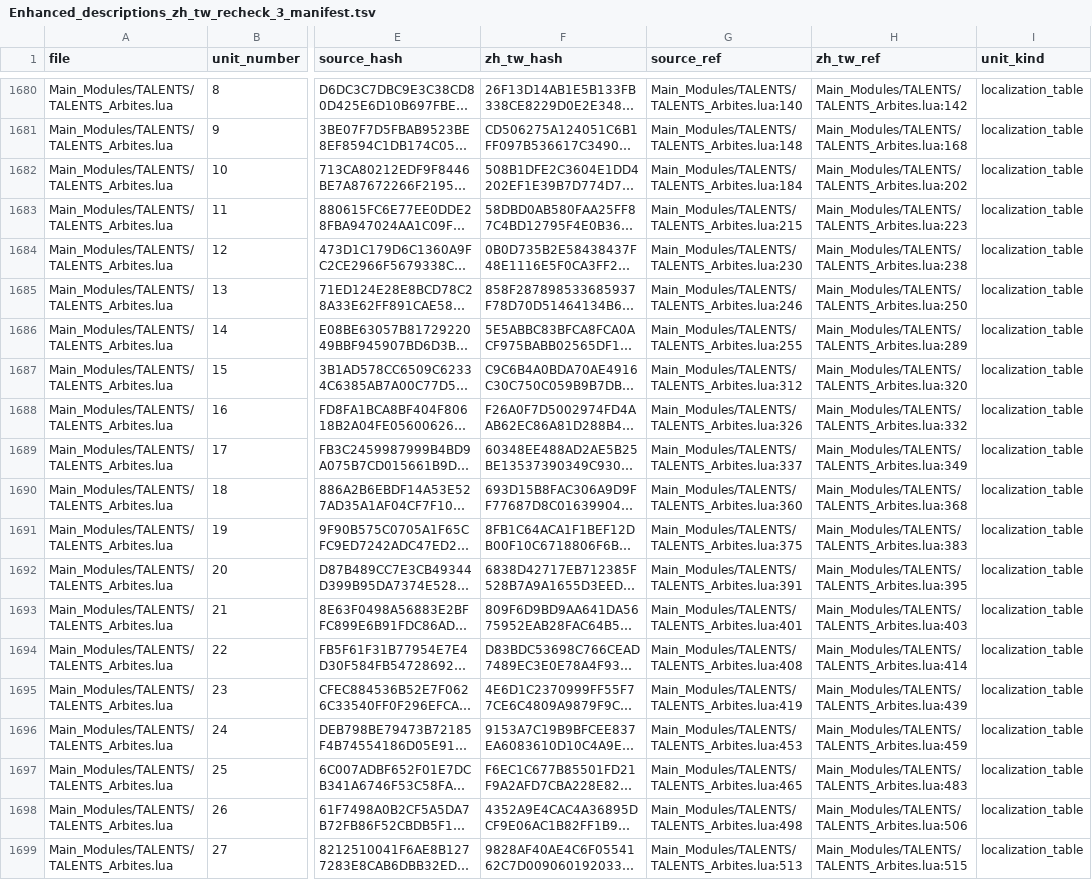
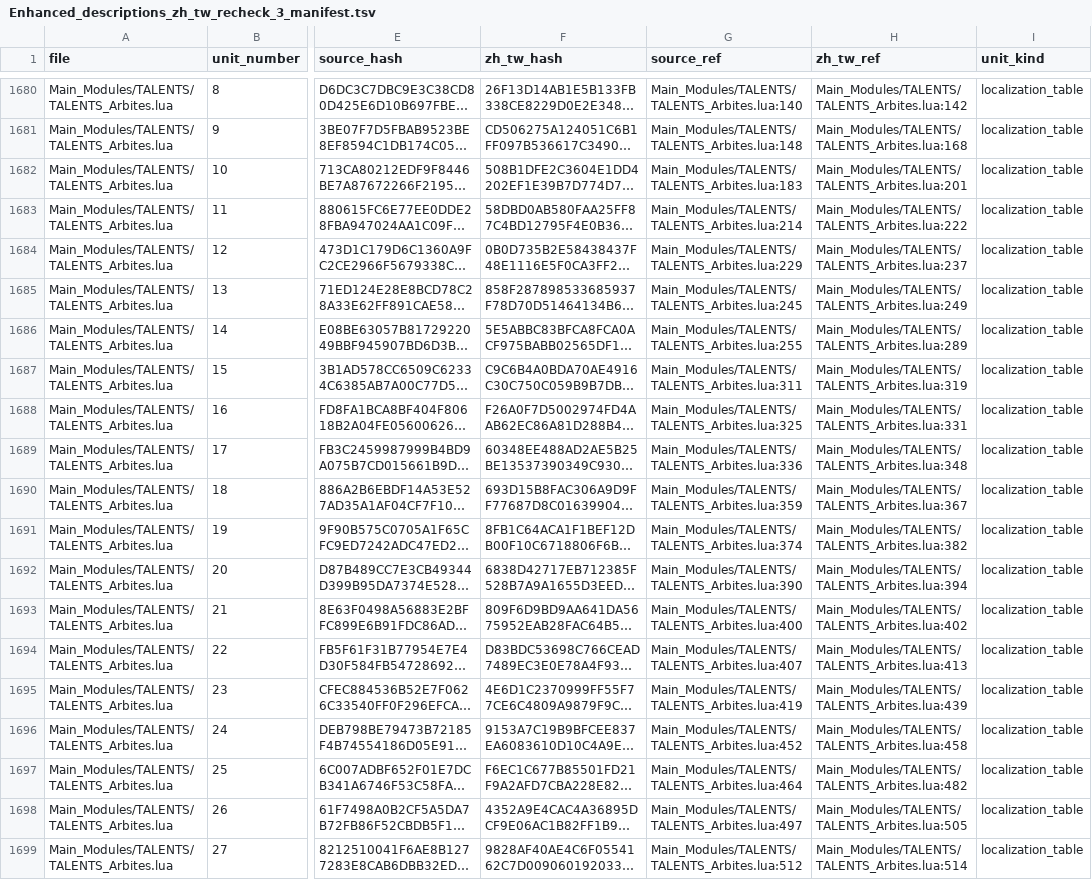
Before and after one commit to SyuanTsai/Warhammer-40-000-DARKTIDE-Mods, a TSV file: Darktide Translation Workspace/Log/Enhanced_descriptions_zh_tw_recheck_3_manifest.tsv, drawn as a sheet; only a part is shown, gaps mark what is left out; long unchanged cells end in …; the diff covers the shown part only; the diff names each change by its address in the sheet, - before the commit and + after, or states it on an @@ line.

```diff
--- a/Darktide Translation Workspace/Log/Enhanced_descriptions_zh_tw_recheck_3_manifest.tsv
+++ b/Darktide Translation Workspace/Log/Enhanced_descriptions_zh_tw_recheck_3_manifest.tsv
-G1682 (source_ref): Main_Modules/TALENTS/TALENTS_Arbites.lua:184
+G1682 (source_ref): Main_Modules/TALENTS/TALENTS_Arbites.lua:183
-H1682 (zh_tw_ref): Main_Modules/TALENTS/TALENTS_Arbites.lua:202
+H1682 (zh_tw_ref): Main_Modules/TALENTS/TALENTS_Arbites.lua:201
-G1683 (source_ref): Main_Modules/TALENTS/TALENTS_Arbites.lua:215
+G1683 (source_ref): Main_Modules/TALENTS/TALENTS_Arbites.lua:214
-H1683 (zh_tw_ref): Main_Modules/TALENTS/TALENTS_Arbites.lua:223
+H1683 (zh_tw_ref): Main_Modules/TALENTS/TALENTS_Arbites.lua:222
-G1684 (source_ref): Main_Modules/TALENTS/TALENTS_Arbites.lua:230
+G1684 (source_ref): Main_Modules/TALENTS/TALENTS_Arbites.lua:229
-H1684 (zh_tw_ref): Main_Modules/TALENTS/TALENTS_Arbites.lua:238
+H1684 (zh_tw_ref): Main_Modules/TALENTS/TALENTS_Arbites.lua:237
-G1685 (source_ref): Main_Modules/TALENTS/TALENTS_Arbites.lua:246
+G1685 (source_ref): Main_Modules/TALENTS/TALENTS_Arbites.lua:245
-H1685 (zh_tw_ref): Main_Modules/TALENTS/TALENTS_Arbites.lua:250
+H1685 (zh_tw_ref): Main_Modules/TALENTS/TALENTS_Arbites.lua:249
-G1687 (source_ref): Main_Modules/TALENTS/TALENTS_Arbites.lua:312
+G1687 (source_ref): Main_Modules/TALENTS/TALENTS_Arbites.lua:311
-H1687 (zh_tw_ref): Main_Modules/TALENTS/TALENTS_Arbites.lua:320
+H1687 (zh_tw_ref): Main_Modules/TALENTS/TALENTS_Arbites.lua:319
-G1688 (source_ref): Main_Modules/TALENTS/TALENTS_Arbites.lua:326
+G1688 (source_ref): Main_Modules/TALENTS/TALENTS_Arbites.lua:325
-H1688 (zh_tw_ref): Main_Modules/TALENTS/TALENTS_Arbites.lua:332
+H1688 (zh_tw_ref): Main_Modules/TALENTS/TALENTS_Arbites.lua:331
-G1689 (source_ref): Main_Modules/TALENTS/TALENTS_Arbites.lua:337
+G1689 (source_ref): Main_Modules/TALENTS/TALENTS_Arbites.lua:336
-H1689 (zh_tw_ref): Main_Modules/TALENTS/TALENTS_Arbites.lua:349
+H1689 (zh_tw_ref): Main_Modules/TALENTS/TALENTS_Arbites.lua:348
-G1690 (source_ref): Main_Modules/TALENTS/TALENTS_Arbites.lua:360
+G1690 (source_ref): Main_Modules/TALENTS/TALENTS_Arbites.lua:359
-H1690 (zh_tw_ref): Main_Modules/TALENTS/TALENTS_Arbites.lua:368
+H1690 (zh_tw_ref): Main_Modules/TALENTS/TALENTS_Arbites.lua:367
-G1691 (source_ref): Main_Modules/TALENTS/TALENTS_Arbites.lua:375
+G1691 (source_ref): Main_Modules/TALENTS/TALENTS_Arbites.lua:374
-H1691 (zh_tw_ref): Main_Modules/TALENTS/TALENTS_Arbites.lua:383
+H1691 (zh_tw_ref): Main_Modules/TALENTS/TALENTS_Arbites.lua:382
-G1692 (source_ref): Main_Modules/TALENTS/TALENTS_Arbites.lua:391
+G1692 (source_ref): Main_Modules/TALENTS/TALENTS_Arbites.lua:390
-H1692 (zh_tw_ref): Main_Modules/TALENTS/TALENTS_Arbites.lua:395
+H1692 (zh_tw_ref): Main_Modules/TALENTS/TALENTS_Arbites.lua:394
-G1693 (source_ref): Main_Modules/TALENTS/TALENTS_Arbites.lua:401
+G1693 (source_ref): Main_Modules/TALENTS/TALENTS_Arbites.lua:400
-H1693 (zh_tw_ref): Main_Modules/TALENTS/TALENTS_Arbites.lua:403
+H1693 (zh_tw_ref): Main_Modules/TALENTS/TALENTS_Arbites.lua:402
-G1694 (source_ref): Main_Modules/TALENTS/TALENTS_Arbites.lua:408
+G1694 (source_ref): Main_Modules/TALENTS/TALENTS_Arbites.lua:407
-H1694 (zh_tw_ref): Main_Modules/TALENTS/TALENTS_Arbites.lua:414
+H1694 (zh_tw_ref): Main_Modules/TALENTS/TALENTS_Arbites.lua:413
-G1696 (source_ref): Main_Modules/TALENTS/TALENTS_Arbites.lua:453
+G1696 (source_ref): Main_Modules/TALENTS/TALENTS_Arbites.lua:452
-H1696 (zh_tw_ref): Main_Modules/TALENTS/TALENTS_Arbites.lua:459
+H1696 (zh_tw_ref): Main_Modules/TALENTS/TALENTS_Arbites.lua:458
-G1697 (source_ref): Main_Modules/TALENTS/TALENTS_Arbites.lua:465
+G1697 (source_ref): Main_Modules/TALENTS/TALENTS_Arbites.lua:464
-H1697 (zh_tw_ref): Main_Modules/TALENTS/TALENTS_Arbites.lua:483
+H1697 (zh_tw_ref): Main_Modules/TALENTS/TALENTS_Arbites.lua:482
-G1698 (source_ref): Main_Modules/TALENTS/TALENTS_Arbites.lua:498
+G1698 (source_ref): Main_Modules/TALENTS/TALENTS_Arbites.lua:497
-H1698 (zh_tw_ref): Main_Modules/TALENTS/TALENTS_Arbites.lua:506
+H1698 (zh_tw_ref): Main_Modules/TALENTS/TALENTS_Arbites.lua:505
-G1699 (source_ref): Main_Modules/TALENTS/TALENTS_Arbites.lua:513
+G1699 (source_ref): Main_Modules/TALENTS/TALENTS_Arbites.lua:512
-H1699 (zh_tw_ref): Main_Modules/TALENTS/TALENTS_Arbites.lua:515
+H1699 (zh_tw_ref): Main_Modules/TALENTS/TALENTS_Arbites.lua:514
```
Also changed, not shown: 133 edited cells elsewhere in this file, 3 other files.
